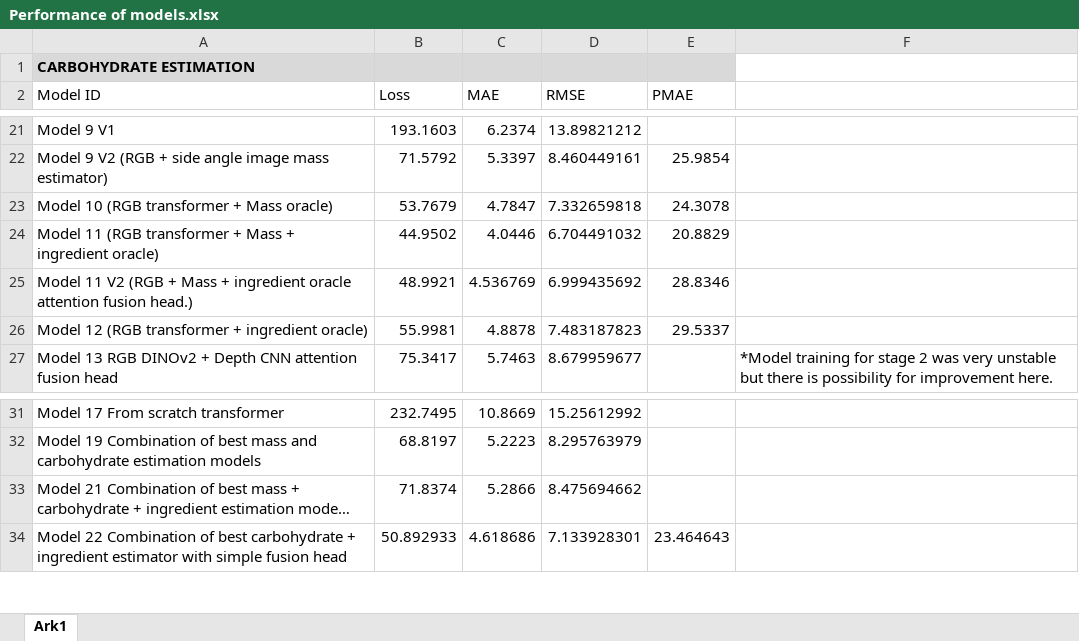
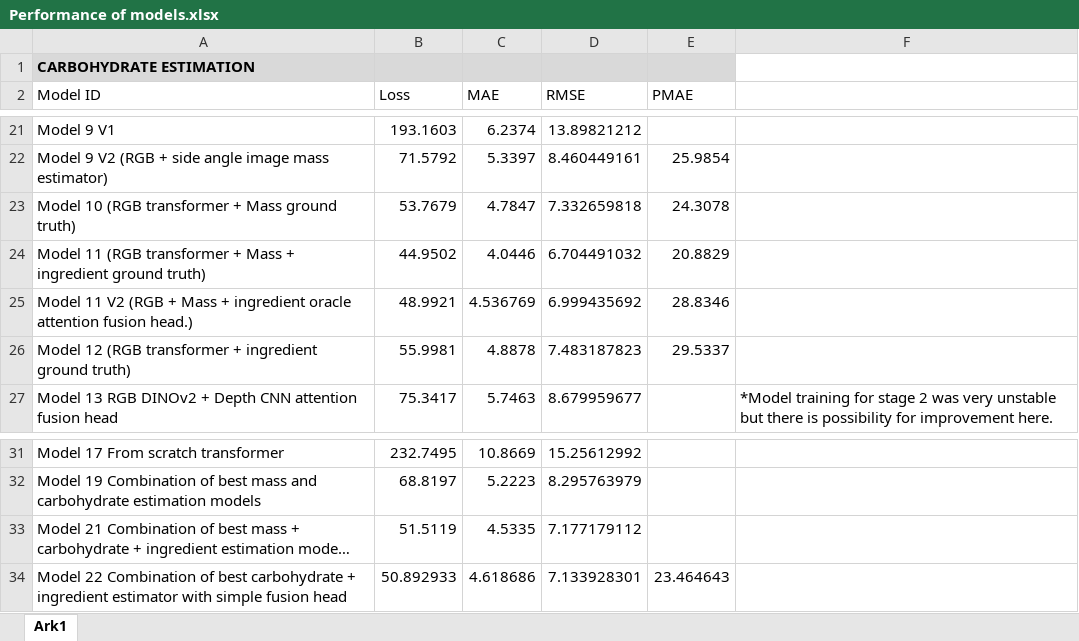
Before and after one commit to jonas1012/Carbohydrate-Estimation-for-Diabetes-management, an Excel workbook: Performance of models.xlsx, sheet Ark1, drawn as a sheet; only a part is shown, gaps mark what is left out; long unchanged cells end in …; values as stored, in another font and other column widths than the file's, no borders; charts and pictures and conditional formats not drawn; the diff names each change by its address in the sheet, - before the commit and + after, or states it on an @@ line.

Commit message:
Update Performance of models.xlsx

```diff
--- a/Performance of models.xlsx (sheet Ark1)
+++ b/Performance of models.xlsx (sheet Ark1)
-A23 (Model ID): Model 10 (RGB transformer + Mass oracle)
+A23 (Model ID): Model 10 (RGB transformer + Mass ground truth)
-A24 (Model ID): …+ ingredient oracle)
+A24 (Model ID): …+ ingredient ground truth)
-A26 (Model ID): …+ ingredient oracle)
+A26 (Model ID): …+ ingredient ground truth)
-B33 (Loss): 71.8374
+B33 (Loss): 51.5119
-C33 (MAE): 5.2866
+C33 (MAE): 4.5335
-D33 (RMSE): 8.475694662
+D33 (RMSE): 7.177179112
```
